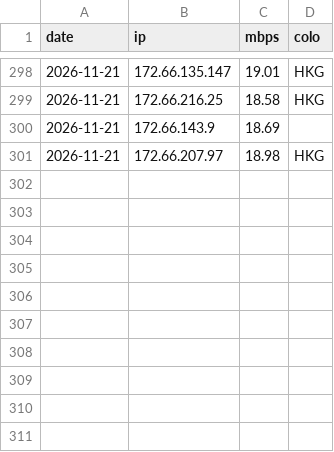
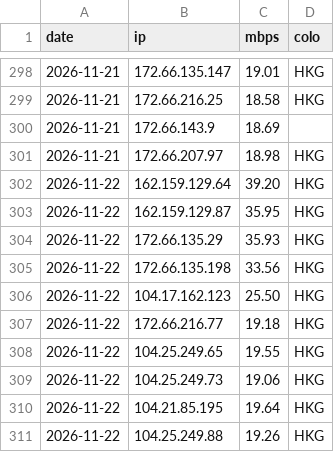
Before and after one commit to zxc125643/cf-ip-daily, a CSV file: results/CM-SW/history.csv, drawn as a sheet; only a part is shown, gaps mark what is left out.

Commit message:
hub2 speedtest 2026-11-22

```diff
--- a/results/CM-SW/history.csv
+++ b/results/CM-SW/history.csv
@@ -301 +301,11 @@ date,ip,mbps,colo
 2026-11-21,172.66.207.97,18.98,HKG
+2026-11-22,162.159.129.64,39.20,HKG
+2026-11-22,162.159.129.87,35.95,HKG
+2026-11-22,172.66.135.29,35.93,HKG
+2026-11-22,172.66.135.198,33.56,HKG
+2026-11-22,104.17.162.123,25.50,HKG
+2026-11-22,172.66.216.77,19.18,HKG
+2026-11-22,104.25.249.65,19.55,HKG
+2026-11-22,104.25.249.73,19.06,HKG
+2026-11-22,104.21.85.195,19.64,HKG
+2026-11-22,104.25.249.88,19.26,HKG
```
